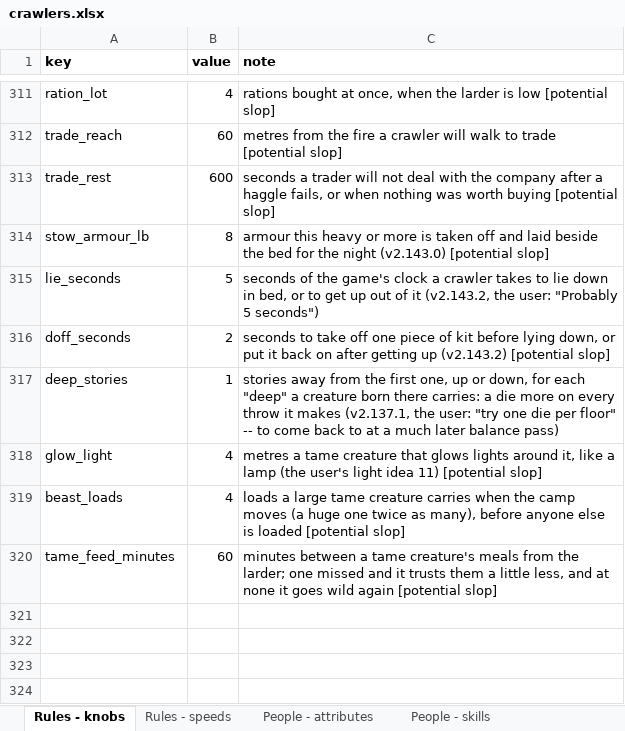
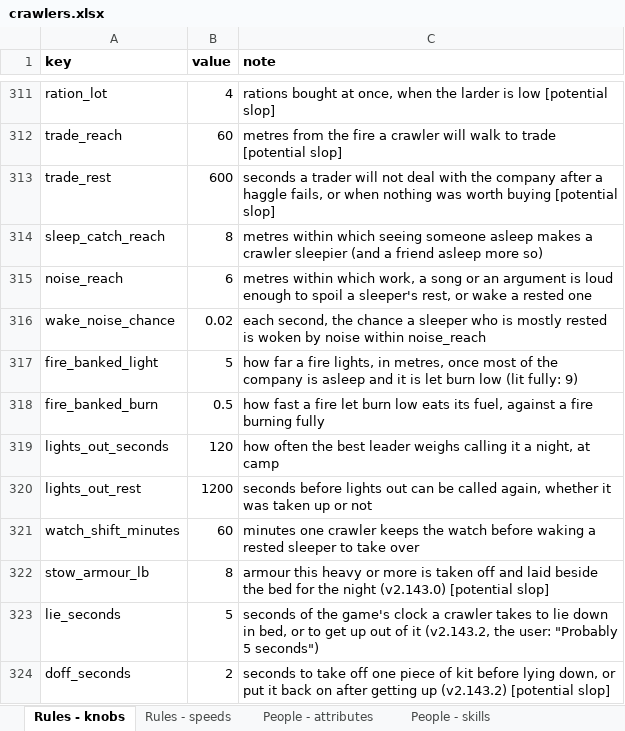
Before and after one commit to myrmecbruh/Project-Crawlers, an Excel workbook: crawlers.xlsx, sheet Rules - knobs, drawn as a sheet; only a part is shown, gaps mark what is left out; the shorter side is filled out with more unchanged rows; values as stored, in another font and other column widths than the file's, no borders; the diff names each change by its address in the sheet, - before the commit and + after, or states it on an @@ line.

```diff
--- a/crawlers.xlsx (sheet Rules - knobs)
+++ b/crawlers.xlsx (sheet Rules - knobs)
+row 314: sleep_catch_reach | 8 | metres within which seeing someone asleep makes a crawler sleepier (and a friend asleep more so)
+row 315: noise_reach | 6 | metres within which work, a song or an argument is loud enough to spoil a sleeper's rest, or wake a rested one
+row 316: wake_noise_chance | 0.02 | each second, the chance a sleeper who is mostly rested is woken by noise within noise_reach
+row 317: fire_banked_light | 5 | how far a fire lights, in metres, once most of the company is asleep and it is let burn low (lit fully: 9)
+row 318: fire_banked_burn | 0.5 | how fast a fire let burn low eats its fuel, against a fire burning fully
+row 319: lights_out_seconds | 120 | how often the best leader weighs calling it a night, at camp
+row 320: lights_out_rest | 1200 | seconds before lights out can be called again, whether it was taken up or not
+row 321: watch_shift_minutes | 60 | minutes one crawler keeps the watch before waking a rested sleeper to take over
```
Also changed, not shown: sheet People - activities, sheet Work - tasks, 3 other files.
